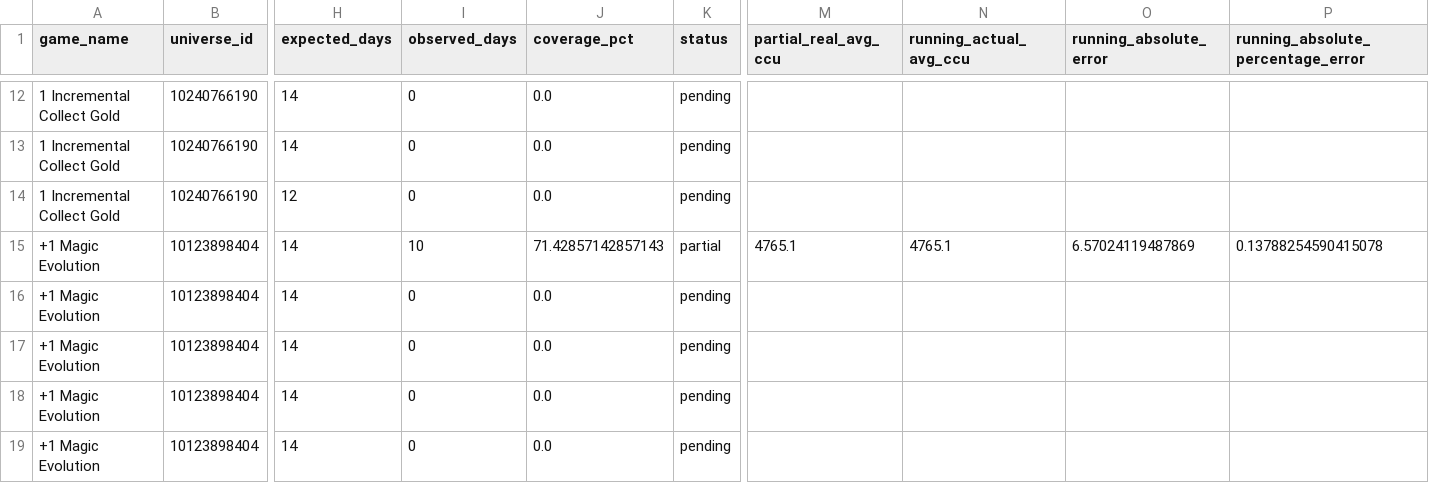
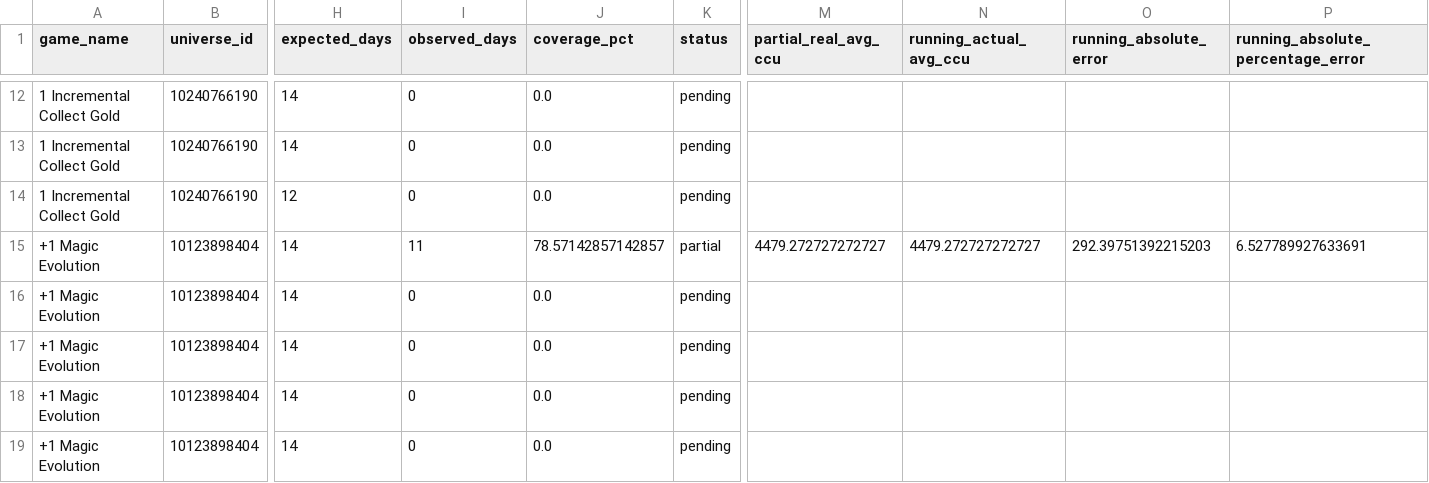
Before and after one commit to lx920/forecast-dashboard, a CSV file: forecast_validation.csv, drawn as a sheet; only a part is shown, gaps mark what is left out; the diff names each change by its address in the sheet, - before the commit and + after, or states it on an @@ line.

Commit message:
Refresh dashboard actuals 2026-07-21

```diff
--- a/forecast_validation.csv
+++ b/forecast_validation.csv
-I15 (observed_days): 10
+I15 (observed_days): 11
-J15 (coverage_pct): 71.42857142857143
+J15 (coverage_pct): 78.57142857142857
-M15 (partial_real_avg_ccu): 4765.1
+M15 (partial_real_avg_ccu): 4479.272727272727
-N15 (running_actual_avg_ccu): 4765.1
+N15 (running_actual_avg_ccu): 4479.272727272727
-O15 (running_absolute_error): 6.57024119487869
+O15 (running_absolute_error): 292.39751392215203
-P15: 0.13788254590415078
+P15: 6.527789927633691
```
Also changed, not shown: 2 other files.
